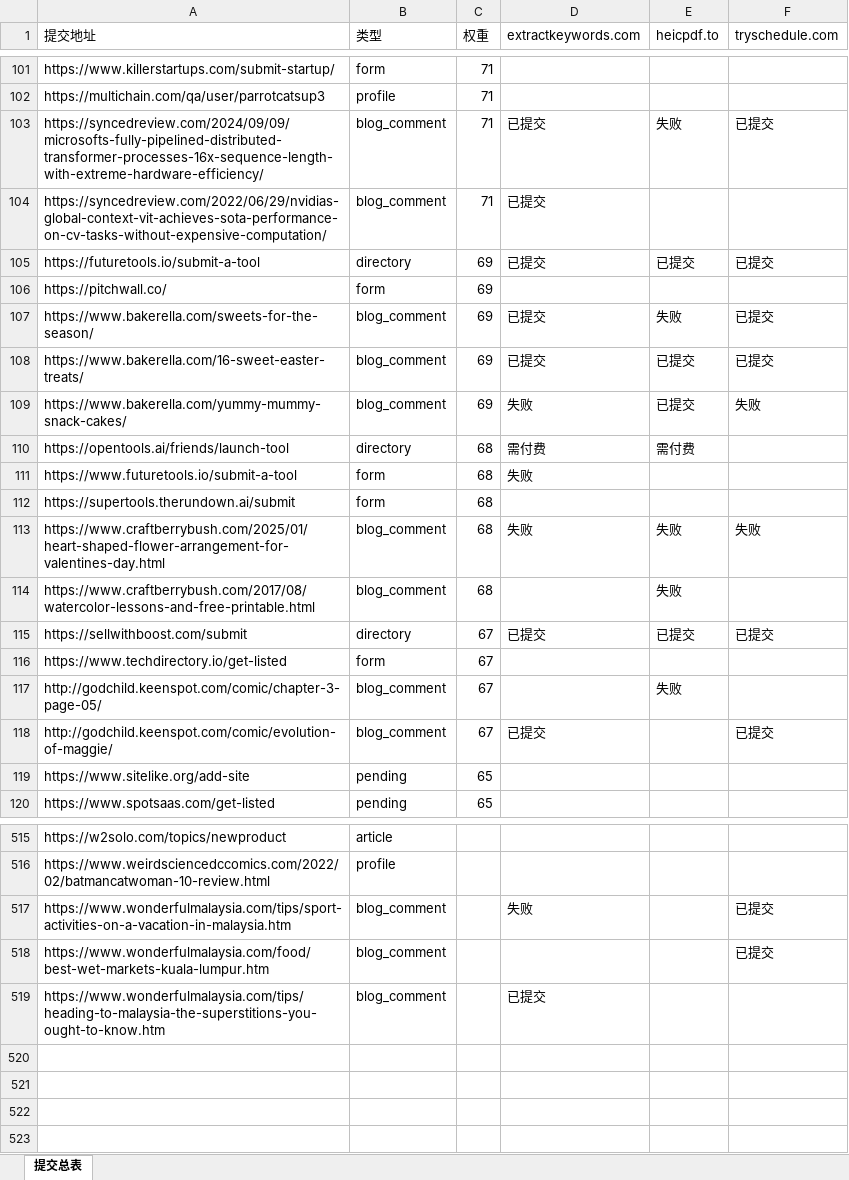
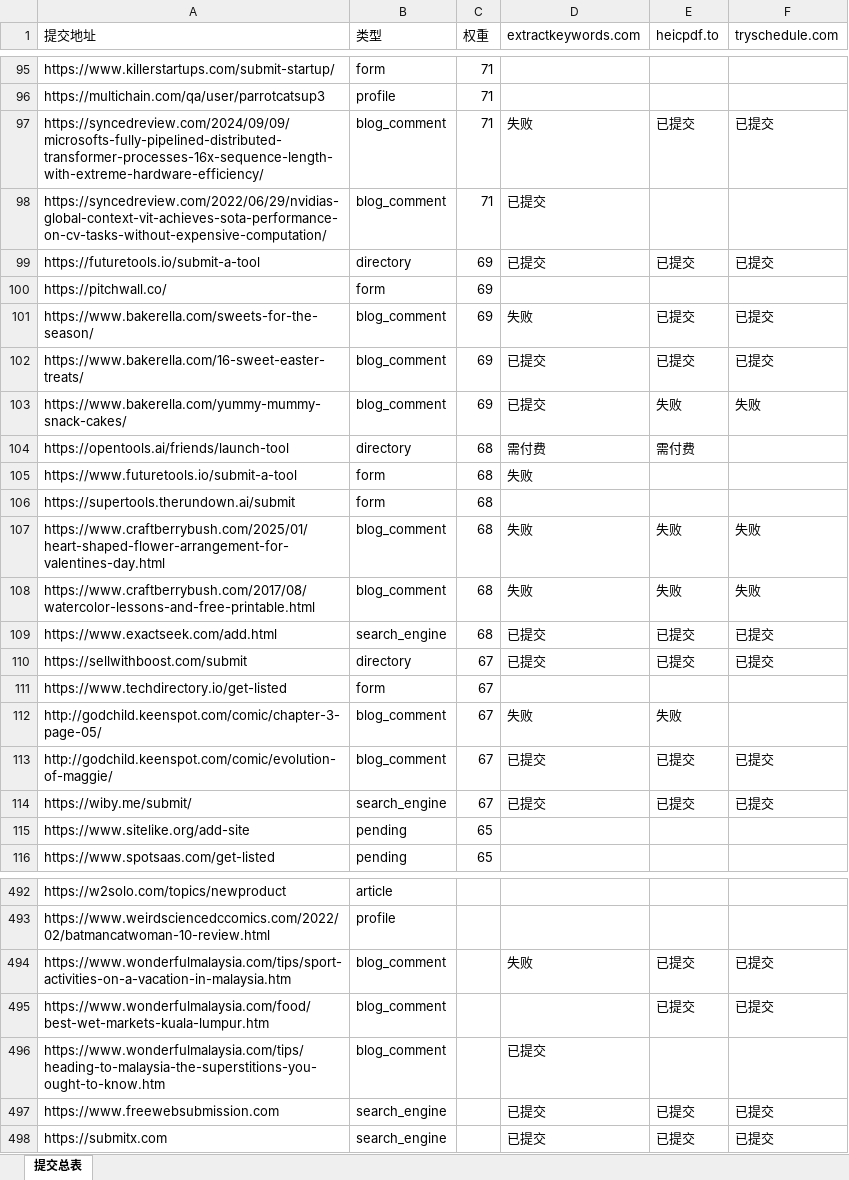
Before and after one commit to pang3fan-creator/backlink-delete, an Excel workbook: backlinks.xlsx, sheet 提交总表, drawn as a sheet; only a part is shown, gaps mark what is left out; values as stored, in another font and other column widths than the file's, no cell formats; addresses are those after the commit; the diff covers the shown part only; the diff names each change by its address in the sheet, - before the commit and + after, or states it on an @@ line.

Commit message:
chore: update database and agents - search engine cleanup

```diff
--- a/backlinks.xlsx (sheet 提交总表)
+++ b/backlinks.xlsx (sheet 提交总表)
-D97 (extractkeywords.com): 已提交
+D97 (extractkeywords.com): 失败
-E97 (heicpdf.to): 失败
+E97 (heicpdf.to): 已提交
-D101 (extractkeywords.com): 已提交
+D101 (extractkeywords.com): 失败
-E101 (heicpdf.to): 失败
+E101 (heicpdf.to): 已提交
-D103 (extractkeywords.com): 失败
+D103 (extractkeywords.com): 已提交
-E103 (heicpdf.to): 已提交
+E103 (heicpdf.to): 失败
-D108 (extractkeywords.com): (empty)
+D108 (extractkeywords.com): 失败
-F108 (tryschedule.com): (empty)
+F108 (tryschedule.com): 失败
+row 109: https://www.exactseek.com/add.html | search_engine | 68 | 已提交 | 已提交 | 已提交
-D112 (extractkeywords.com): (empty)
+D112 (extractkeywords.com): 失败
-E113 (heicpdf.to): (empty)
+E113 (heicpdf.to): 已提交
+row 114: https://wiby.me/submit/ | search_engine | 67 | 已提交 | 已提交 | 已提交
-E494:E495 (heicpdf.to): (empty)
+E494:E495 (heicpdf.to): 已提交
+row 497: https://www.freewebsubmission.com | search_engine |  | 已提交 | 已提交 | 已提交
+row 498: https://submitx.com | search_engine |  | 已提交 | 已提交 | 已提交
```
Also changed, not shown: 2 added rows, 27 removed rows and 70 edited cells elsewhere in this sheet, cell formats, 2 other files.
